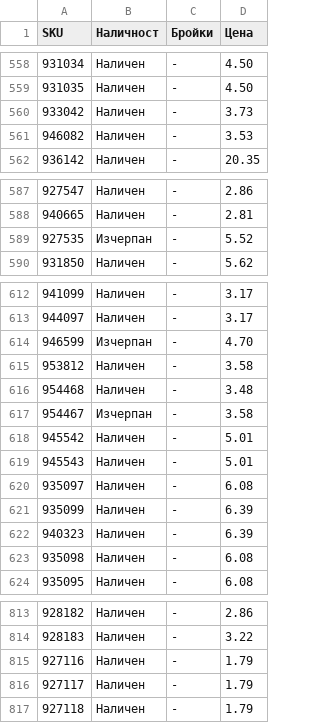
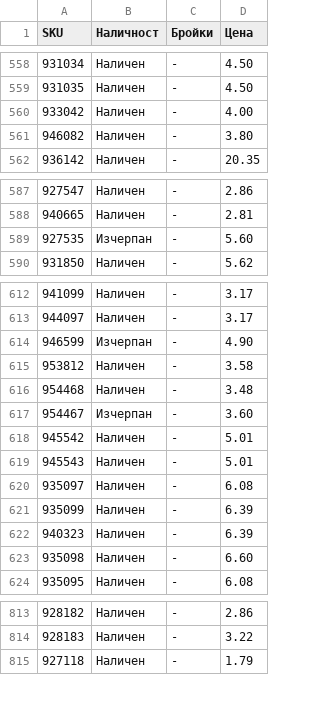
Before and after one commit to vladi1199/proba5, a CSV file: proba5/results_filstar.csv, drawn as a sheet; only a part is shown, gaps mark what is left out; the diff covers the shown part only.

```diff
--- a/proba5/results_filstar.csv
+++ b/proba5/results_filstar.csv
@@ -559,4 +559,4 @@ SKU,Наличност,Бройки,Цена
 931035,Наличен,-,4.50
-933042,Наличен,-,3.73
-946082,Наличен,-,3.53
+933042,Наличен,-,4.00
+946082,Наличен,-,3.80
 936142,Наличен,-,20.35
@@ -588,3 +588,3 @@ SKU,Наличност,Бройки,Цена
 940665,Наличен,-,2.81
-927535,Изчерпан,-,5.52
+927535,Изчерпан,-,5.60
 931850,Наличен,-,5.62
@@ -613,6 +613,6 @@ SKU,Наличност,Бройки,Цена
 944097,Наличен,-,3.17
-946599,Изчерпан,-,4.70
+946599,Изчерпан,-,4.90
 953812,Наличен,-,3.58
 954468,Наличен,-,3.48
-954467,Изчерпан,-,3.58
+954467,Изчерпан,-,3.60
 945542,Наличен,-,5.01
@@ -622,3 +622,3 @@ SKU,Наличност,Бройки,Цена
 940323,Наличен,-,6.39
-935098,Наличен,-,6.08
+935098,Наличен,-,6.60
 935095,Наличен,-,6.08
@@ -814,4 +814,2 @@ SKU,Наличност,Бройки,Цена
 928183,Наличен,-,3.22
-927116,Наличен,-,1.79
-927117,Наличен,-,1.79
 927118,Наличен,-,1.79
```
Also changed, not shown: 1 edited cell elsewhere in this file, proba5/not_found_filstar.csv, 1 other file.
